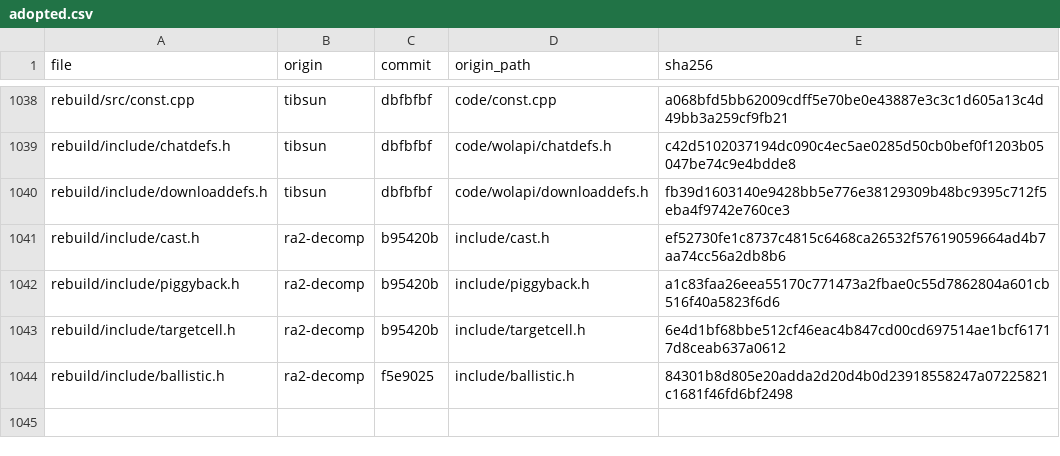
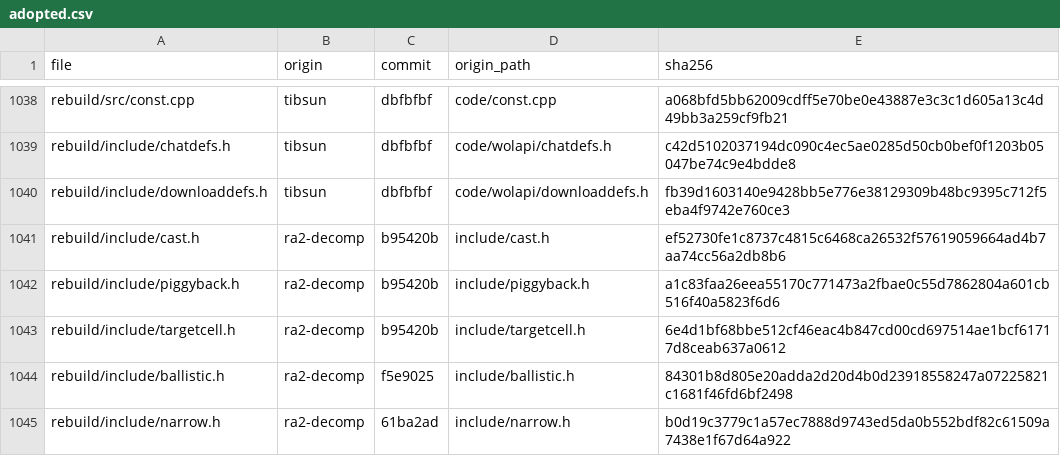
Before and after one commit to meastes/redalert2-decomp, a CSV file: rebuild/manifest/adopted.csv, drawn as a sheet; only a part is shown, gaps mark what is left out; the diff names each change by its address in the sheet, - before the commit and + after, or states it on an @@ line.

```diff
--- a/rebuild/manifest/adopted.csv
+++ b/rebuild/manifest/adopted.csv
+row 1045: rebuild/include/narrow.h | ra2-decomp | 61ba2ad | include/narrow.h | b0d19c3779c1a57ec7888d9743ed5da0b552bdf82c61509a7438e1f67d64a922
```
Also changed, not shown: rebuild/manifest/progress.csv, rebuild/manifest/twin_helpers.csv, 36 other files.
